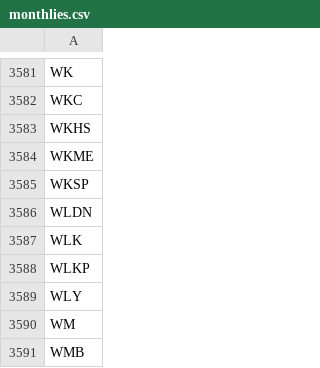
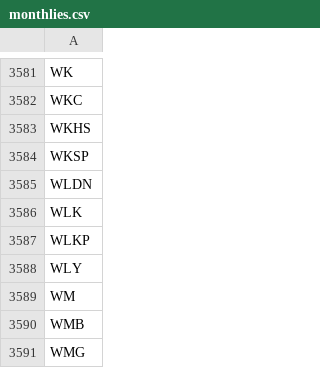
Before and after one commit to melder/symbols_options_csvs, a CSV file: monthlies.csv, drawn as a sheet; only a part is shown, gaps mark what is left out; the shorter side is filled out with more unchanged rows; the diff names each change by its address in the sheet, - before the commit and + after, or states it on an @@ line.

```diff
--- a/monthlies.csv
+++ b/monthlies.csv
-row 3584: WKME
```
Also changed, not shown: options.csv, symbols.csv.
